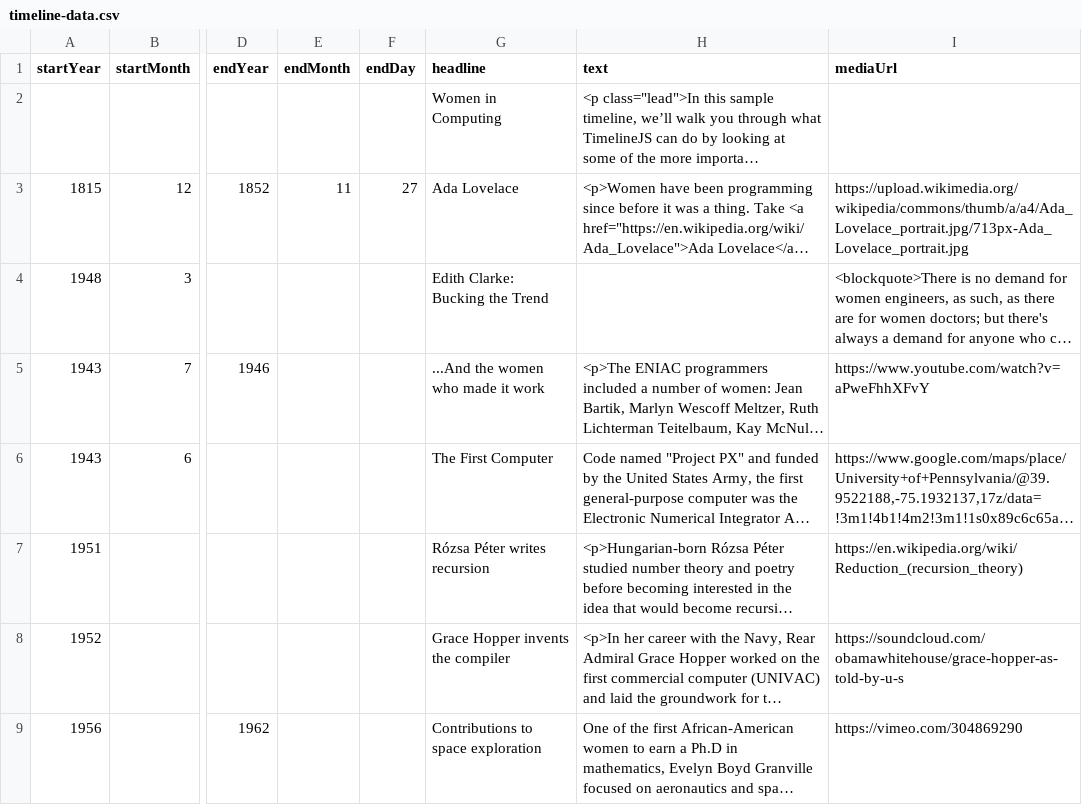
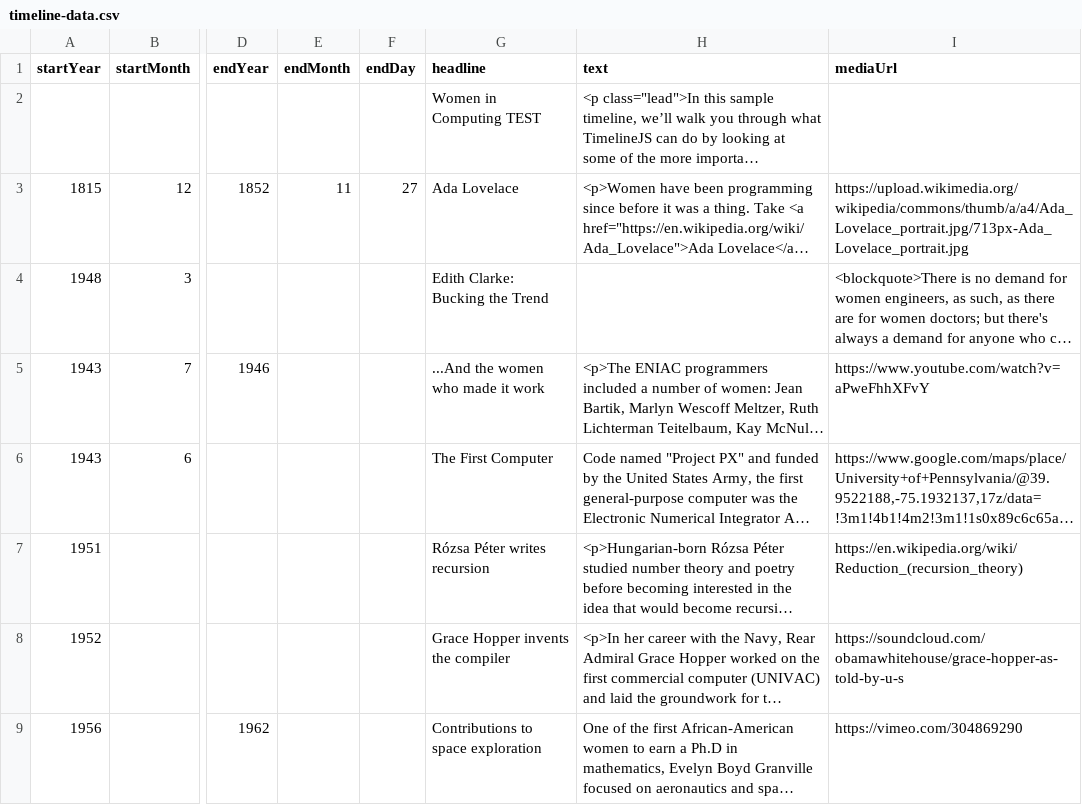
Before and after one commit to DeustoDatacom/MSGW-timeline, a CSV file: docs/group0/timeline-data.csv, drawn as a sheet; only a part is shown, gaps mark what is left out; long unchanged cells end in …; the diff names each change by its address in the sheet, - before the commit and + after, or states it on an @@ line.

Commit message:
Update timeline by drag-and-drop

```diff
--- a/docs/group0/timeline-data.csv
+++ b/docs/group0/timeline-data.csv
-G2 (headline): Women in Computing
+G2 (headline): Women in Computing TEST
```
